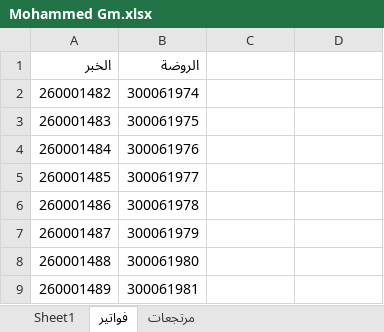
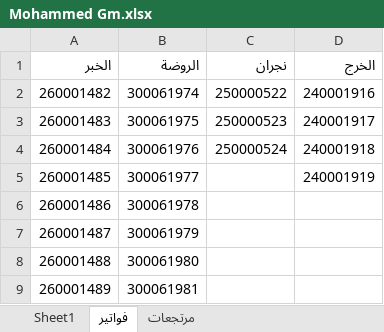
Before and after one commit to MohamedG74/addons_smart_support, an Excel workbook: Mohammed Gm.xlsx, sheet فواتير, drawn as a sheet; only a part is shown; values as stored, in another font and other column widths than the file's, no borders; the diff covers the shown part only; the diff names each change by its address in the sheet, - before the commit and + after, or states it on an @@ line.

```diff
--- a/Mohammed Gm.xlsx (sheet فواتير)
+++ b/Mohammed Gm.xlsx (sheet فواتير)
-A1:B1 bold: off
+A1:B1 bold: on
-C1: (empty)
+C1: نجران
-D1: (empty)
+D1: الخرج
-C2 (نجران): (empty)
+C2 (نجران): 250000522
-D2 (الخرج): (empty)
+D2 (الخرج): 240001916
-C3 (نجران): (empty)
+C3 (نجران): 250000523
-D3 (الخرج): (empty)
+D3 (الخرج): 240001917
-C4 (نجران): (empty)
+C4 (نجران): 250000524
-D4 (الخرج): (empty)
+D4 (الخرج): 240001918
-D5 (الخرج): (empty)
+D5 (الخرج): 240001919
```
Also changed, not shown: 32 added rows elsewhere in this sheet, sheet مرتجعات.
